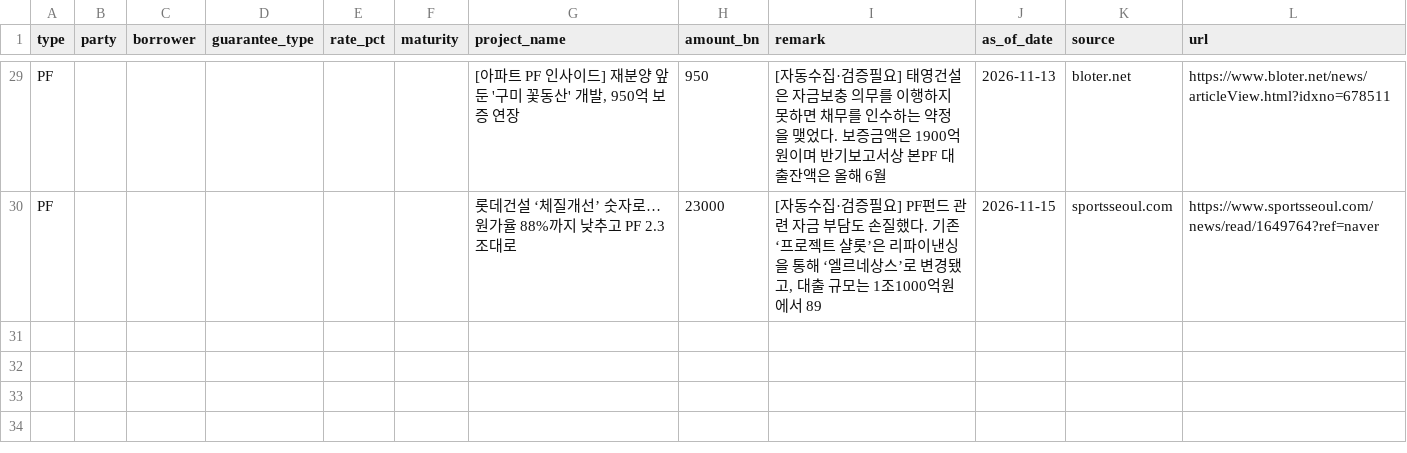
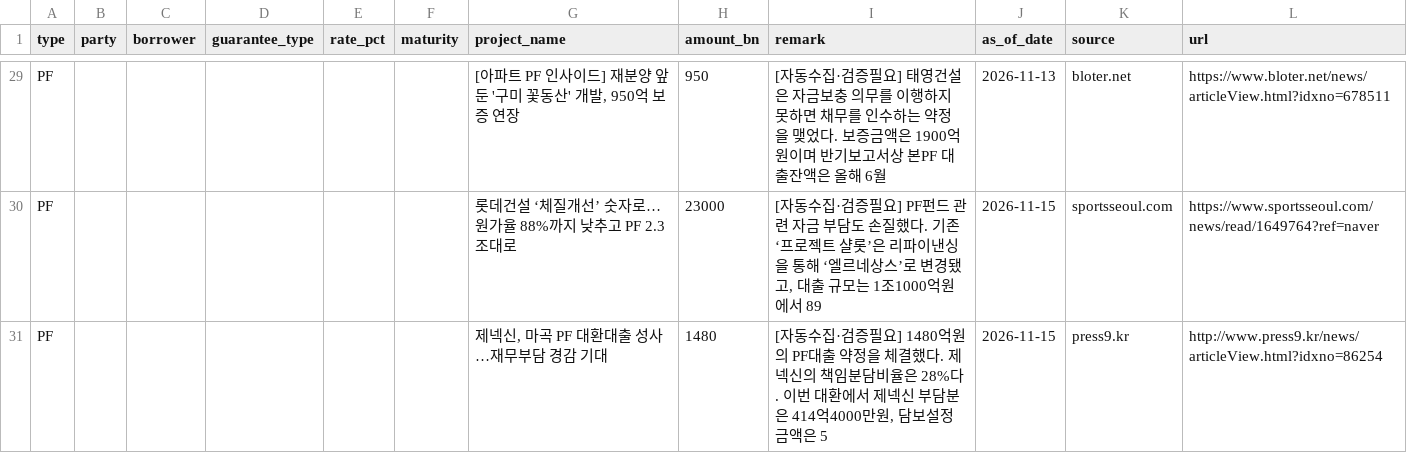
Before and after one commit to naqmin999-sketch/pf-daily-mail, a CSV file: manual_data/deal_history.csv, drawn as a sheet; only a part is shown, gaps mark what is left out; the diff names each change by its address in the sheet, - before the commit and + after, or states it on an @@ line.

```diff
--- a/manual_data/deal_history.csv
+++ b/manual_data/deal_history.csv
+row 31: PF |  |  |  |  |  | 제넥신, 마곡 PF 대환대출 성사…재무부담 경감 기대 | 1480 | [자동수집·검증필요] 1480억원의 PF대출 약정을 체결했다. 제넥신의 책임분담비율은 28%다. 이번 대환에서 제넥신 부담분은 414억4000만원, 담보설정금액은 5 | 2026-11-15 | press9.kr | http://www.press9.kr/news/articleView.html?idxno=86254
```
Also changed, not shown: manual_data/cofix.csv, manual_data/deal_watch.csv, 1 other file.
